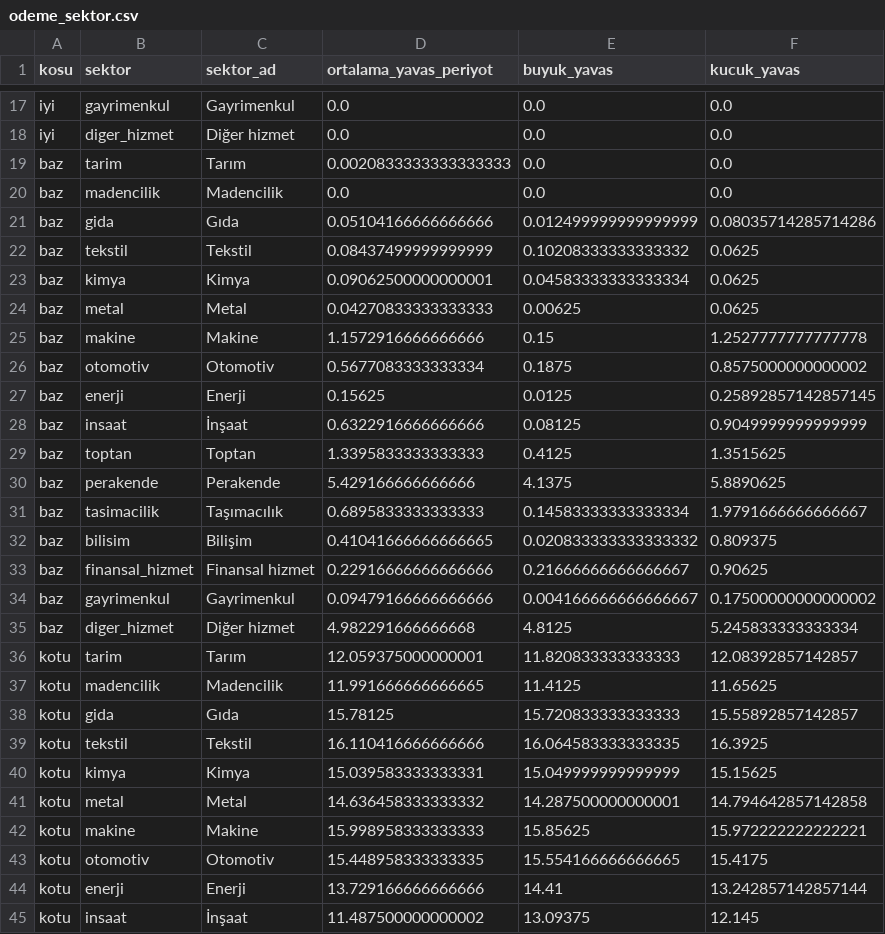
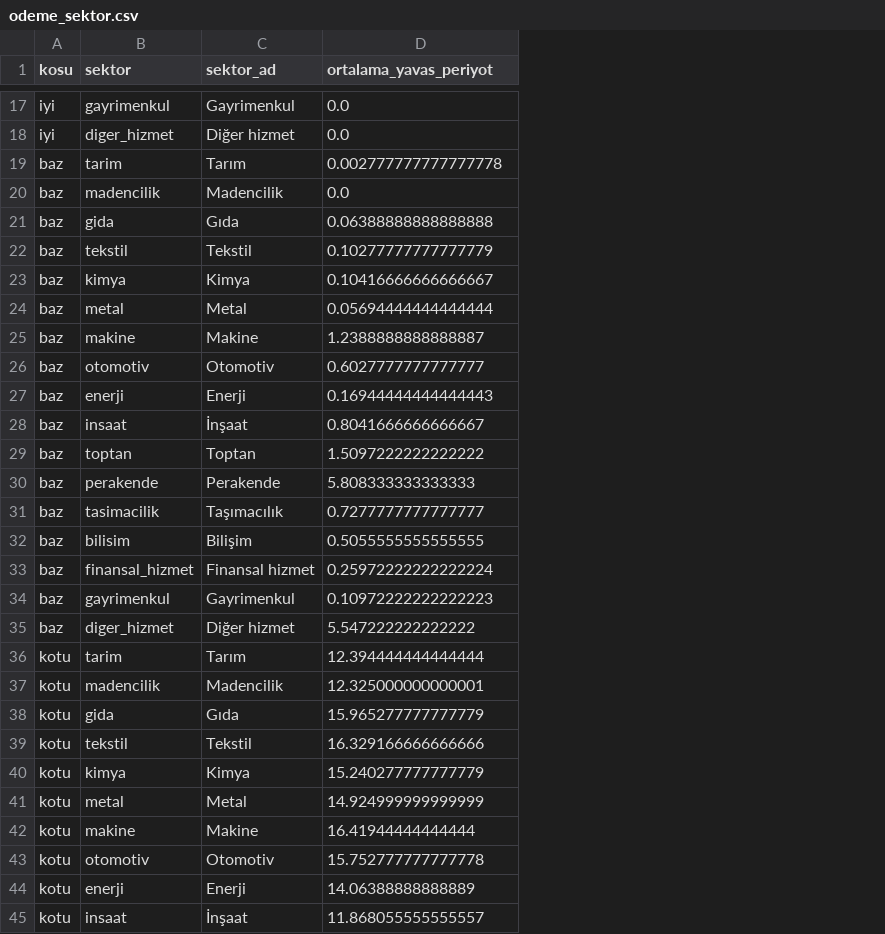
Before and after one commit to saydamonur2002-tech/zarar-teorisi, a CSV file: odeme_sektor.csv, drawn as a sheet; only a part is shown, gaps mark what is left out; removed rows and columns are numbered as before the commit, all else as after; the diff covers the shown part only; the diff names each change by its address in the sheet, - before the commit and + after, or states it on an @@ line.

```diff
--- a/odeme_sektor.csv
+++ b/odeme_sektor.csv
-column E (buyuk_yavas), rows 17-45: 0.0 | 0.0 | 0.0 | 0.0 | 0.012499999999999999 | 0.10208333333333332 | 0.04583333333333334 | 0.00625 | 0.15 | 0.1875 | 0.0125 | 0.08125 | 0.4125 | 4.1375 | 0.14583333333333334 | 0.020833333333333332 | 0.21666666666666667 | 0.004166666666666667 | 4.8125 | 11.820833333333333 | 11.4125 | 15.720833333333333 | 16.064583333333335 | 15.049999999999999 | 14.287500000000001 | 15.85625 | 15.554166666666665 | 14.41 | 13.09375
-column F (kucuk_yavas), rows 17-45: 0.0 | 0.0 | 0.0 | 0.0 | 0.08035714285714286 | 0.0625 | 0.0625 | 0.0625 | 1.2527777777777778 | 0.8575000000000002 | 0.25892857142857145 | 0.9049999999999999 | 1.3515625 | 5.8890625 | 1.9791666666666667 | 0.809375 | 0.90625 | 0.17500000000000002 | 5.245833333333334 | 12.08392857142857 | 11.65625 | 15.55892857142857 | 16.3925 | 15.15625 | 14.794642857142858 | 15.972222222222221 | 15.4175 | 13.242857142857144 | 12.145
-D19 (ortalama_yavas_periyot): 0.0020833333333333333
+D19 (ortalama_yavas_periyot): 0.002777777777777778
-D21 (ortalama_yavas_periyot): 0.05104166666666666
+D21 (ortalama_yavas_periyot): 0.06388888888888888
-D22 (ortalama_yavas_periyot): 0.08437499999999999
+D22 (ortalama_yavas_periyot): 0.10277777777777779
-D23 (ortalama_yavas_periyot): 0.09062500000000001
+D23 (ortalama_yavas_periyot): 0.10416666666666667
-D24 (ortalama_yavas_periyot): 0.04270833333333333
+D24 (ortalama_yavas_periyot): 0.05694444444444444
-D25 (ortalama_yavas_periyot): 1.1572916666666666
+D25 (ortalama_yavas_periyot): 1.2388888888888887
-D26 (ortalama_yavas_periyot): 0.5677083333333334
+D26 (ortalama_yavas_periyot): 0.6027777777777777
-D27 (ortalama_yavas_periyot): 0.15625
+D27 (ortalama_yavas_periyot): 0.16944444444444443
-D28 (ortalama_yavas_periyot): 0.6322916666666666
+D28 (ortalama_yavas_periyot): 0.8041666666666667
-D29 (ortalama_yavas_periyot): 1.3395833333333333
+D29 (ortalama_yavas_periyot): 1.5097222222222222
-D30 (ortalama_yavas_periyot): 5.429166666666666
+D30 (ortalama_yavas_periyot): 5.808333333333333
-D31 (ortalama_yavas_periyot): 0.6895833333333333
+D31 (ortalama_yavas_periyot): 0.7277777777777777
-D32 (ortalama_yavas_periyot): 0.41041666666666665
+D32 (ortalama_yavas_periyot): 0.5055555555555555
-D33 (ortalama_yavas_periyot): 0.22916666666666666
+D33 (ortalama_yavas_periyot): 0.25972222222222224
-D34 (ortalama_yavas_periyot): 0.09479166666666666
+D34 (ortalama_yavas_periyot): 0.10972222222222223
-D35 (ortalama_yavas_periyot): 4.982291666666668
+D35 (ortalama_yavas_periyot): 5.547222222222222
-D36 (ortalama_yavas_periyot): 12.059375000000001
+D36 (ortalama_yavas_periyot): 12.394444444444444
-D37 (ortalama_yavas_periyot): 11.991666666666665
+D37 (ortalama_yavas_periyot): 12.325000000000001
-D38 (ortalama_yavas_periyot): 15.78125
+D38 (ortalama_yavas_periyot): 15.965277777777779
-D39 (ortalama_yavas_periyot): 16.110416666666666
+D39 (ortalama_yavas_periyot): 16.329166666666666
-D40 (ortalama_yavas_periyot): 15.039583333333331
+D40 (ortalama_yavas_periyot): 15.240277777777779
-D41 (ortalama_yavas_periyot): 14.636458333333332
+D41 (ortalama_yavas_periyot): 14.924999999999999
-D42 (ortalama_yavas_periyot): 15.998958333333333
+D42 (ortalama_yavas_periyot): 16.41944444444444
-D43 (ortalama_yavas_periyot): 15.448958333333335
+D43 (ortalama_yavas_periyot): 15.752777777777778
-D44 (ortalama_yavas_periyot): 13.729166666666666
+D44 (ortalama_yavas_periyot): 14.06388888888889
-D45 (ortalama_yavas_periyot): 11.487500000000002
+D45 (ortalama_yavas_periyot): 11.868055555555557
```
Also changed, not shown: 17 added rows and 7 edited cells elsewhere in this file, odeme_firma_sira.csv, odeme_hucre.csv, 8 other files.
